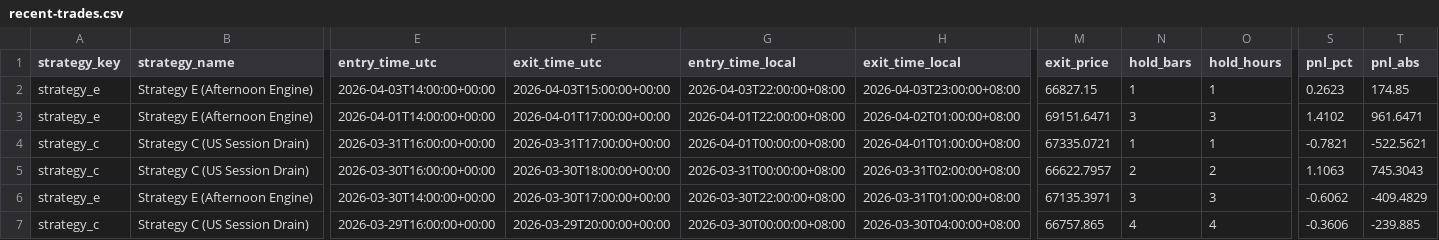
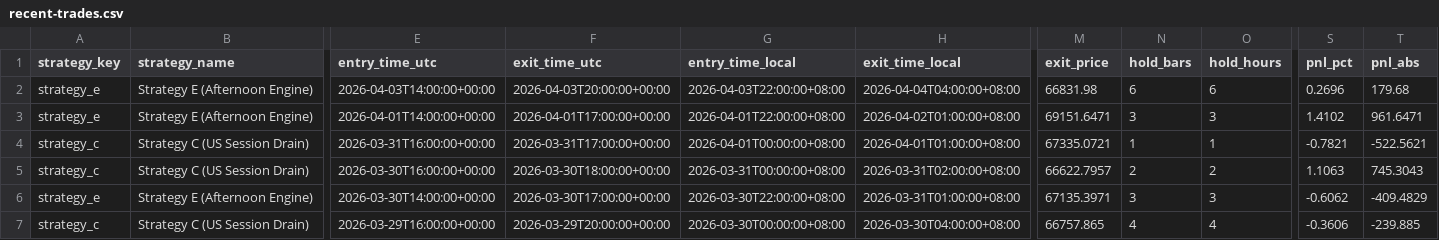
Before and after one commit to amangames002-ctrl/green6, a CSV file: strategy-lab/btcusdt-signal-lab/recent-trades.csv, drawn as a sheet; only a part is shown, gaps mark what is left out; the diff names each change by its address in the sheet, - before the commit and + after, or states it on an @@ line.

Commit message:
Update BTCUSDT signal lab 2026-04-04 22:01:03 CST

```diff
--- a/strategy-lab/btcusdt-signal-lab/recent-trades.csv
+++ b/strategy-lab/btcusdt-signal-lab/recent-trades.csv
-F2 (exit_time_utc): 2026-04-03T15:00:00+00:00
+F2 (exit_time_utc): 2026-04-03T20:00:00+00:00
-H2 (exit_time_local): 2026-04-03T23:00:00+08:00
+H2 (exit_time_local): 2026-04-04T04:00:00+08:00
-M2 (exit_price): 66827.15
+M2 (exit_price): 66831.98
-N2 (hold_bars): 1
+N2 (hold_bars): 6
-O2 (hold_hours): 1
+O2 (hold_hours): 6
-S2 (pnl_pct): 0.2623
+S2 (pnl_pct): 0.2696
-T2 (pnl_abs): 174.85
+T2 (pnl_abs): 179.68
```
Also changed, not shown: 2 other files.
